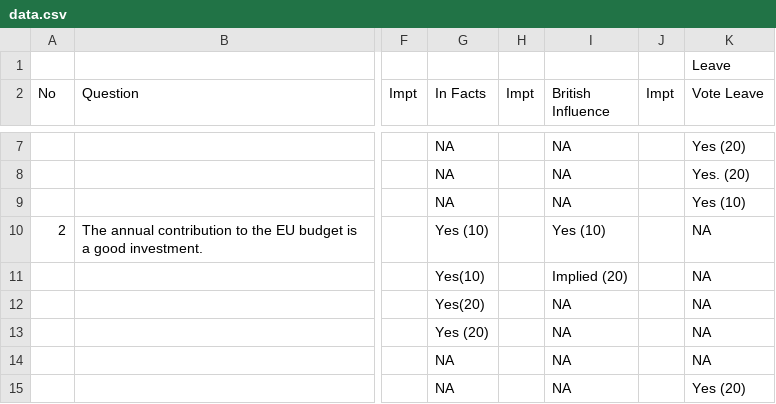
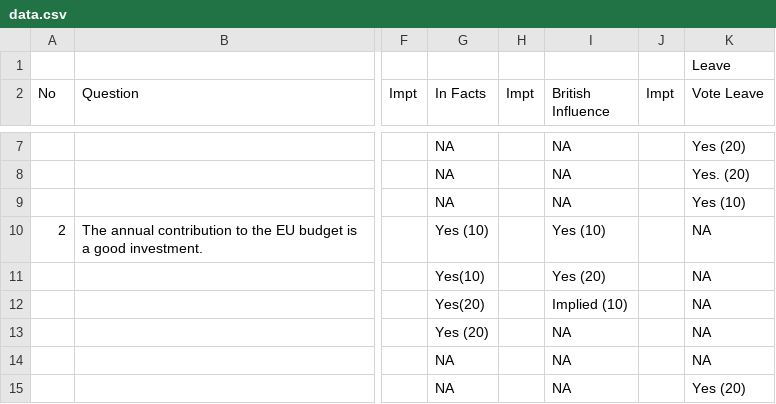
Before and after one commit to weijiekoh/yourcupoftea, a CSV file: app/data/data.csv, drawn as a sheet; only a part is shown, gaps mark what is left out; the diff names each change by its address in the sheet, - before the commit and + after, or states it on an @@ line.

Commit message:
data update

```diff
--- a/app/data/data.csv
+++ b/app/data/data.csv
-I11 (British Influence): Implied (20)
+I11 (British Influence): Yes (20)
-I12 (British Influence): NA
+I12 (British Influence): Implied (10)
```
